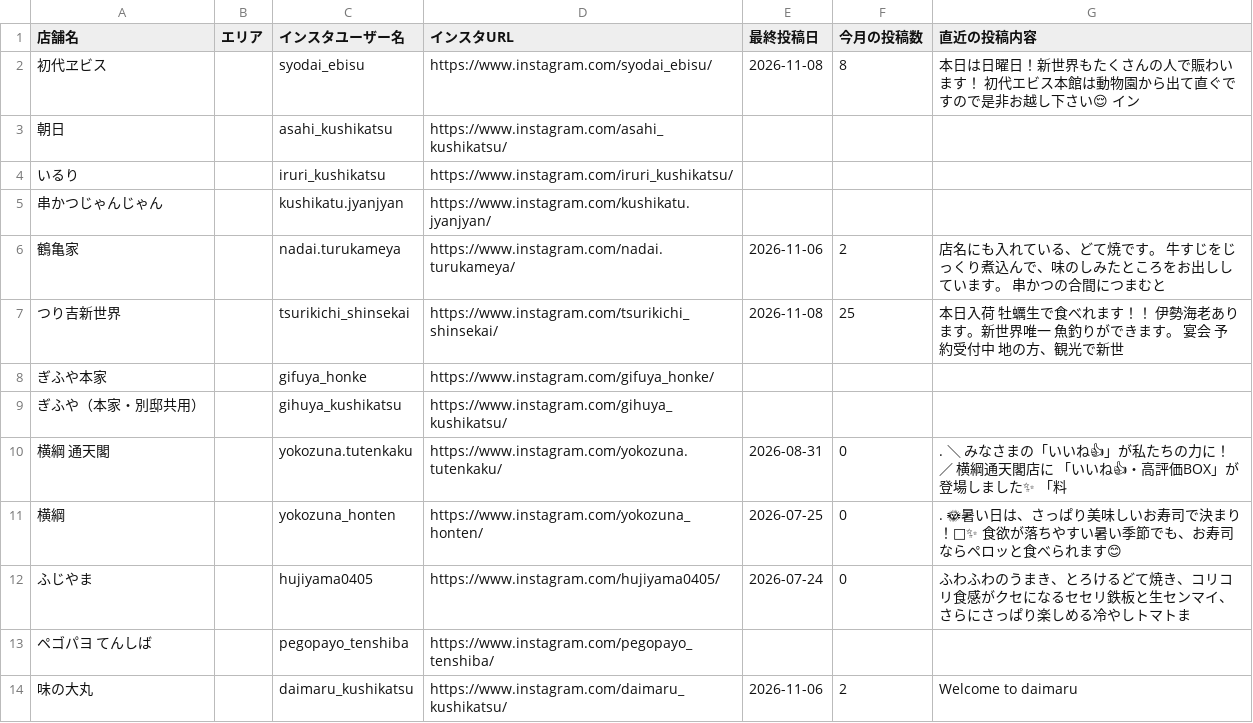
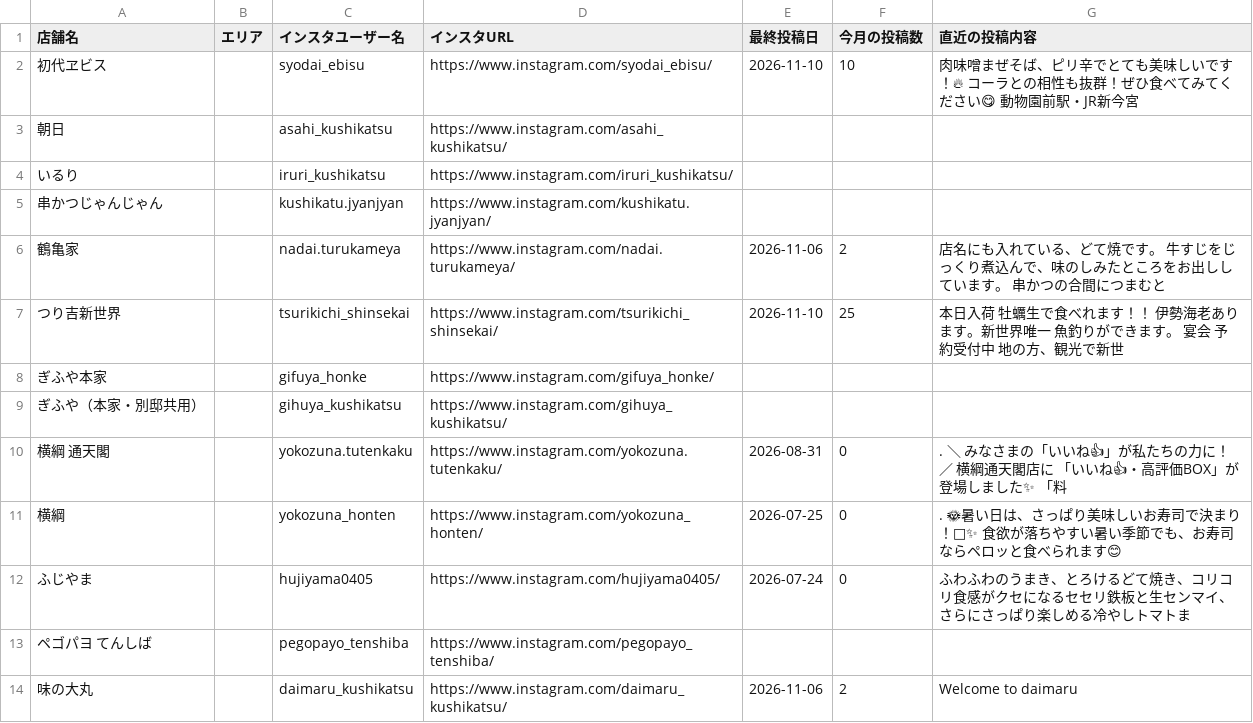
Before and after one commit to hassinxkato-hash/insta-dashboard, a CSV file: accounts.csv, drawn as a sheet; only a part is shown; the diff covers the shown part only; the diff names each change by its address in the sheet, - before the commit and + after, or states it on an @@ line.

```diff
--- a/accounts.csv
+++ b/accounts.csv
-E2 (最終投稿日): 2026-11-08
+E2 (最終投稿日): 2026-11-10
-F2 (今月の投稿数): 8
+F2 (今月の投稿数): 10
-G2 (直近の投稿内容): 本日は日曜日！新世界もたくさんの人で賑わいます！ 初代エビス本館は動物園から出て直ぐですので是非お越し下さい😌 イン
+G2 (直近の投稿内容): 肉味噌まぜそば、ピリ辛でとても美味しいです！🔥 コーラとの相性も抜群！ぜひ食べてみてください😋 動物園前駅・JR新今宮
-E7 (最終投稿日): 2026-11-08
+E7 (最終投稿日): 2026-11-10
```
Also changed, not shown: 109 edited cells elsewhere in this file, 1 other file.
